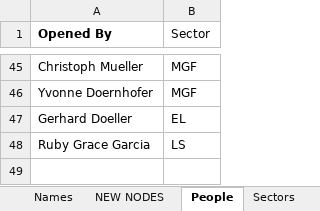
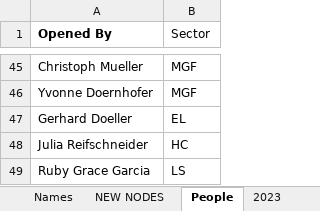
Before and after one commit to violencepierre/GCOH-Tickets-for-Processing, an Excel workbook: GCOH Structure.xlsx, sheet People, drawn as a sheet; only a part is shown, gaps mark what is left out; values as stored, in another font and other column widths than the file's, no borders; the diff names each change by its address in the sheet, - before the commit and + after, or states it on an @@ line.

```diff
--- a/GCOH Structure.xlsx (sheet People)
+++ b/GCOH Structure.xlsx (sheet People)
@@ sheet tab unhidden: 2023 @@
+row 48: Julia Reifschneider | HC
```
Also changed, not shown: sheet STUCT1, sheet KPI, sheet Sheet1, sheet Sheet9, sheet NEW NODES, sheet Names.
